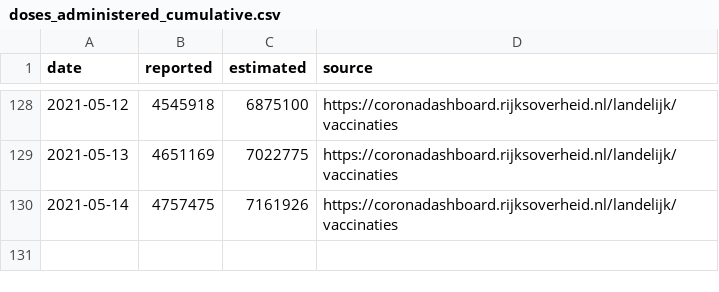
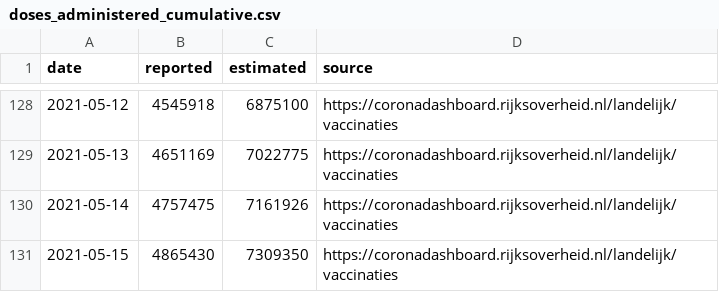
Before and after one commit to Sikerdebaard/netherlands-vaccinations-scraper, a CSV file: augmented/doses_administered_cumulative.csv, drawn as a sheet; only a part is shown, gaps mark what is left out; the diff names each change by its address in the sheet, - before the commit and + after, or states it on an @@ line.

```diff
--- a/augmented/doses_administered_cumulative.csv
+++ b/augmented/doses_administered_cumulative.csv
+row 131: 2021-05-15 | 4865430 | 7309350 | https://coronadashboard.rijksoverheid.nl/landelijk/vaccinaties
```
Also changed, not shown: vaccine_administered_doctors.csv, vaccine_administered_ggd.csv, 3 other files.
